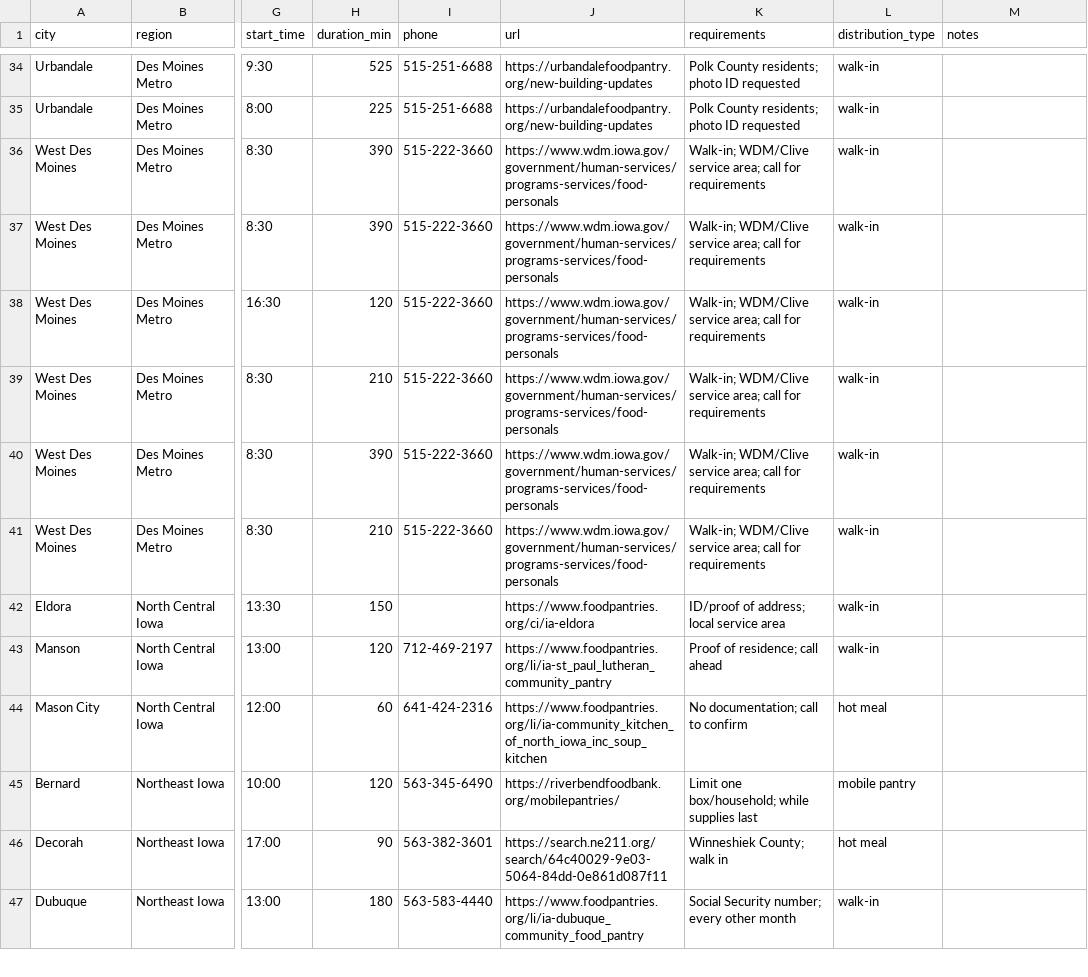
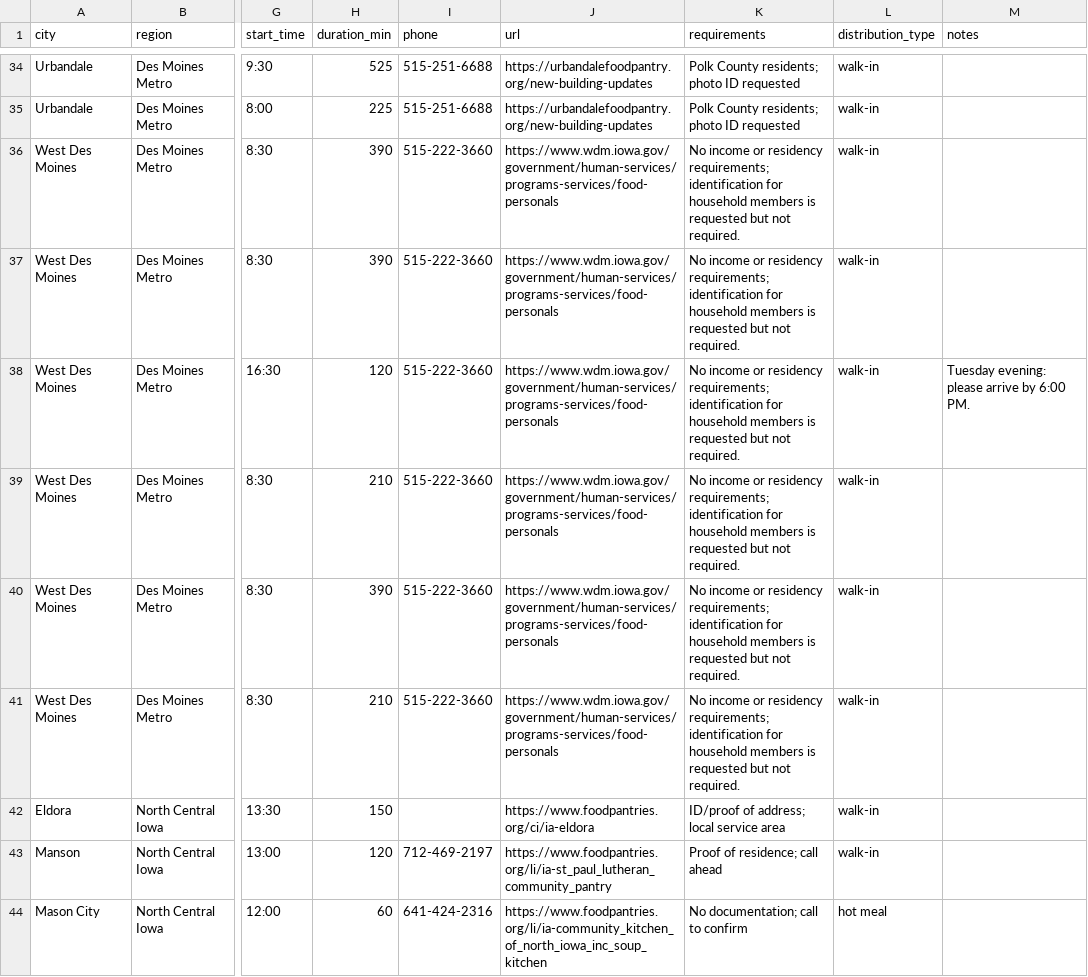
Before and after one commit to freefoodcalendars/freefoodcalendars, a CSV file: data-iowa.csv, drawn as a sheet; only a part is shown, gaps mark what is left out; the shorter side is filled out with more unchanged rows; the diff names each change by its address in the sheet, - before the commit and + after, or states it on an @@ line.

Commit message:
Remove 15 All Faiths signup listings; correct six West Des Moines access notes

```diff
--- a/data-iowa.csv
+++ b/data-iowa.csv
-K36:K41 (requirements): Walk-in; WDM/Clive service area; call for requirements
+K36:K41 (requirements): No income or residency requirements; identification for household members is requested but not required.
-M38 (notes): (empty)
+M38 (notes): Tuesday evening: please arrive by 6:00 PM.
```
Also changed, not shown: 1 other file.
